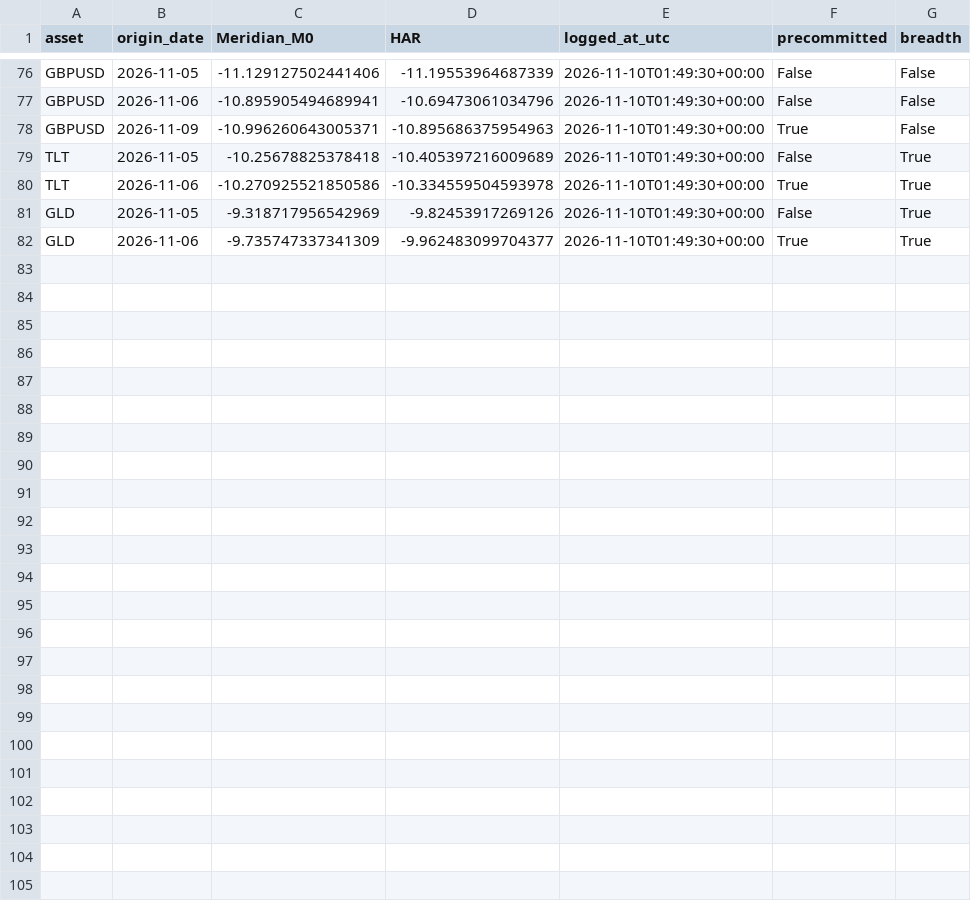
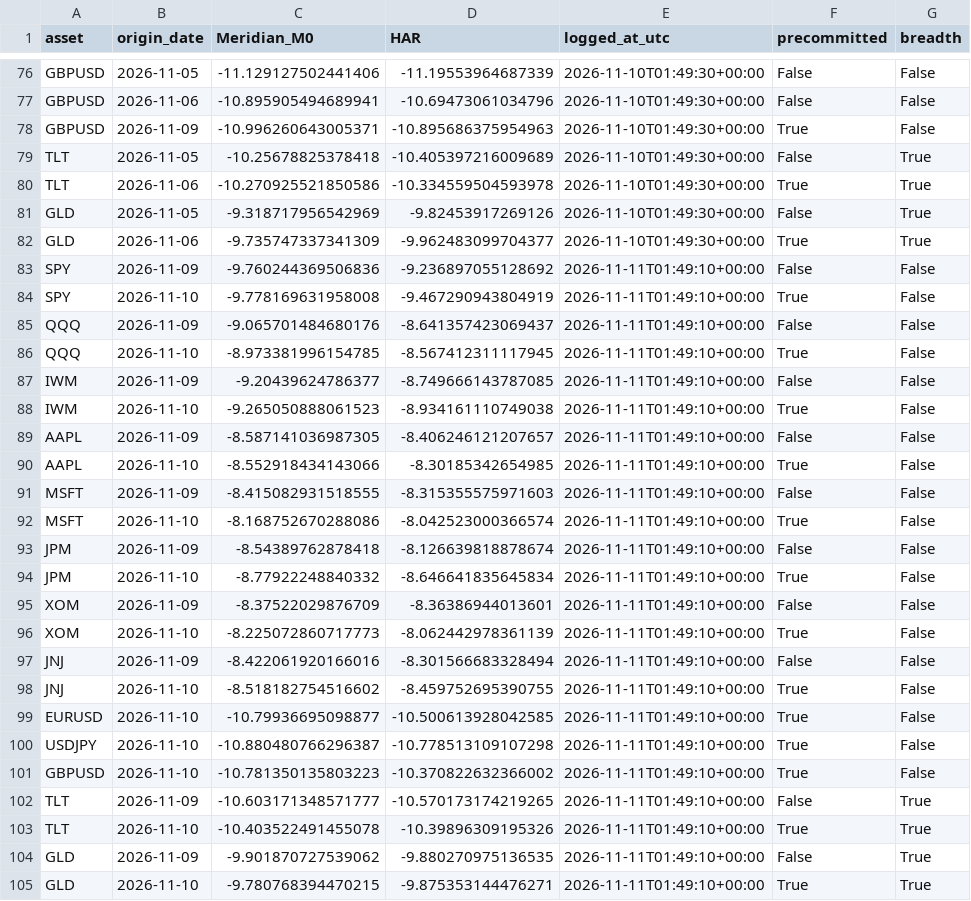
Before and after one commit to Gogireddy007/Meridian-WorldModel, a CSV file: results/forward/forecast_log.csv, drawn as a sheet; only a part is shown, gaps mark what is left out.

```diff
--- a/results/forward/forecast_log.csv
+++ b/results/forward/forecast_log.csv
@@ -82 +82,24 @@ GLD,2026-11-05,-9.318717956542969,-9.82453917269126,2026-11-10T01:49:30+00:00,Fa
 GLD,2026-11-06,-9.735747337341309,-9.962483099704377,2026-11-10T01:49:30+00:00,True,True
+SPY,2026-11-09,-9.760244369506836,-9.236897055128692,2026-11-11T01:49:10+00:00,False,False
+SPY,2026-11-10,-9.778169631958008,-9.467290943804919,2026-11-11T01:49:10+00:00,True,False
+QQQ,2026-11-09,-9.065701484680176,-8.641357423069437,2026-11-11T01:49:10+00:00,False,False
+QQQ,2026-11-10,-8.973381996154785,-8.567412311117945,2026-11-11T01:49:10+00:00,True,False
+IWM,2026-11-09,-9.20439624786377,-8.749666143787085,2026-11-11T01:49:10+00:00,False,False
+IWM,2026-11-10,-9.265050888061523,-8.934161110749038,2026-11-11T01:49:10+00:00,True,False
+AAPL,2026-11-09,-8.587141036987305,-8.406246121207657,2026-11-11T01:49:10+00:00,False,False
+AAPL,2026-11-10,-8.552918434143066,-8.30185342654985,2026-11-11T01:49:10+00:00,True,False
+MSFT,2026-11-09,-8.415082931518555,-8.315355575971603,2026-11-11T01:49:10+00:00,False,False
+MSFT,2026-11-10,-8.168752670288086,-8.042523000366574,2026-11-11T01:49:10+00:00,True,False
+JPM,2026-11-09,-8.54389762878418,-8.126639818878674,2026-11-11T01:49:10+00:00,False,False
+JPM,2026-11-10,-8.77922248840332,-8.646641835645834,2026-11-11T01:49:10+00:00,True,False
+XOM,2026-11-09,-8.37522029876709,-8.36386944013601,2026-11-11T01:49:10+00:00,False,False
+XOM,2026-11-10,-8.225072860717773,-8.062442978361139,2026-11-11T01:49:10+00:00,True,False
+JNJ,2026-11-09,-8.422061920166016,-8.301566683328494,2026-11-11T01:49:10+00:00,False,False
+JNJ,2026-11-10,-8.518182754516602,-8.459752695390755,2026-11-11T01:49:10+00:00,True,False
+EURUSD,2026-11-10,-10.79936695098877,-10.500613928042585,2026-11-11T01:49:10+00:00,True,False
+USDJPY,2026-11-10,-10.880480766296387,-10.778513109107298,2026-11-11T01:49:10+00:00,True,False
+GBPUSD,2026-11-10,-10.781350135803223,-10.370822632366002,2026-11-11T01:49:10+00:00,True,False
+TLT,2026-11-09,-10.603171348571777,-10.570173174219265,2026-11-11T01:49:10+00:00,False,True
+TLT,2026-11-10,-10.403522491455078,-10.39896309195326,2026-11-11T01:49:10+00:00,True,True
+GLD,2026-11-09,-9.901870727539062,-9.880270975136535,2026-11-11T01:49:10+00:00,False,True
+GLD,2026-11-10,-9.780768394470215,-9.875353144476271,2026-11-11T01:49:10+00:00,True,True
```
Also changed, not shown: 3 other files.
